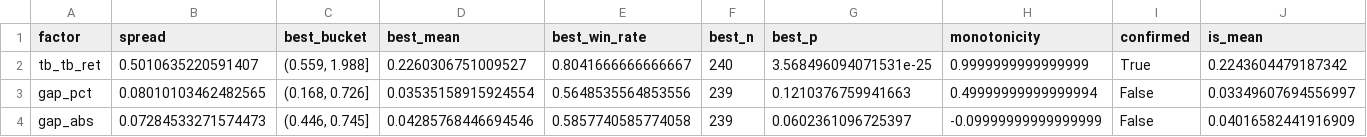
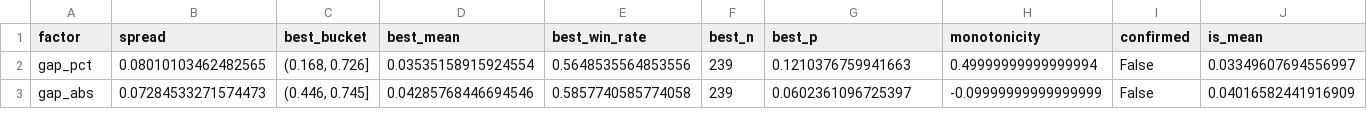
Before and after one commit to mayurraneycdfd/ai-trading-engine, a CSV file: research/output/mr_level1_single_factors.csv, drawn as a sheet; only a part is shown; rows hold the shown columns only; the diff names each change by its address in the sheet, - before the commit and + after, or states it on an @@ line.

```diff
--- a/research/output/mr_level1_single_factors.csv
+++ b/research/output/mr_level1_single_factors.csv
-row 2: tb_tb_ret | 0.5010635220591407 | (0.559, 1.988] | 0.2260306751009527 | 0.8041666666666667 | 240 | 3.568496094071531e-25 | 0.9999999999999999 | True | 0.2243604479187342
```
Also changed, not shown: research/output/gap_level1_single_factors.csv, research/output/gap_level5_gauntlet.csv, 15 other files.
